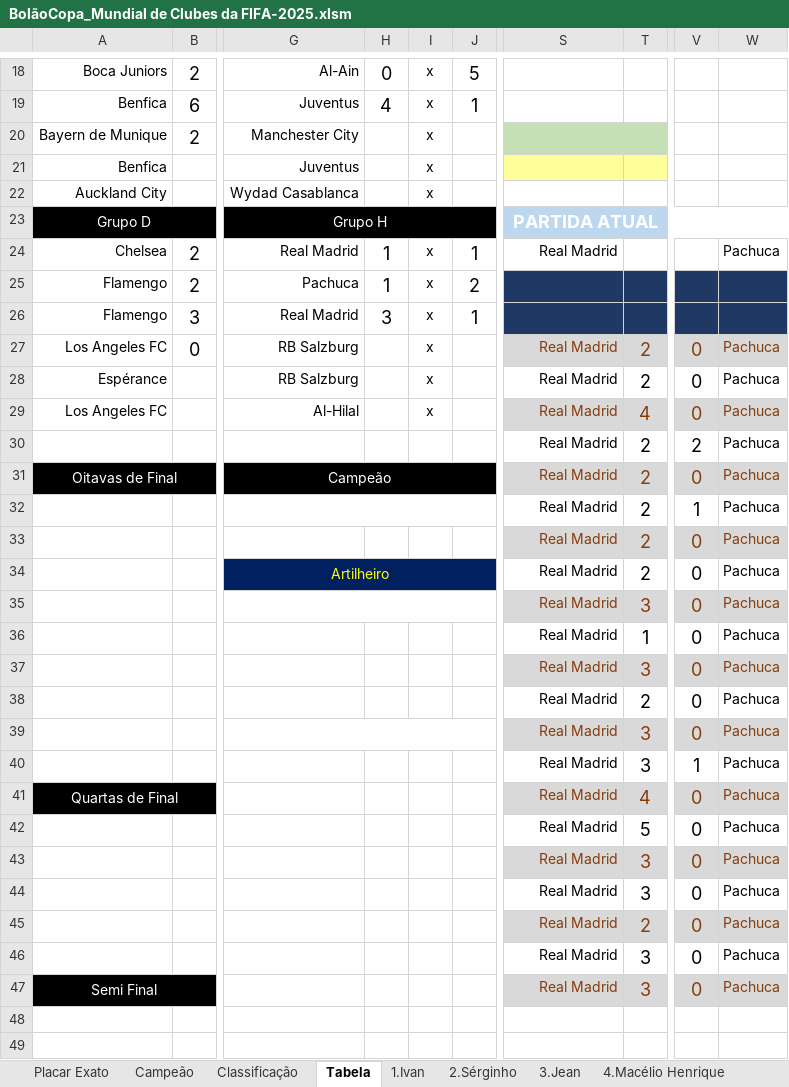
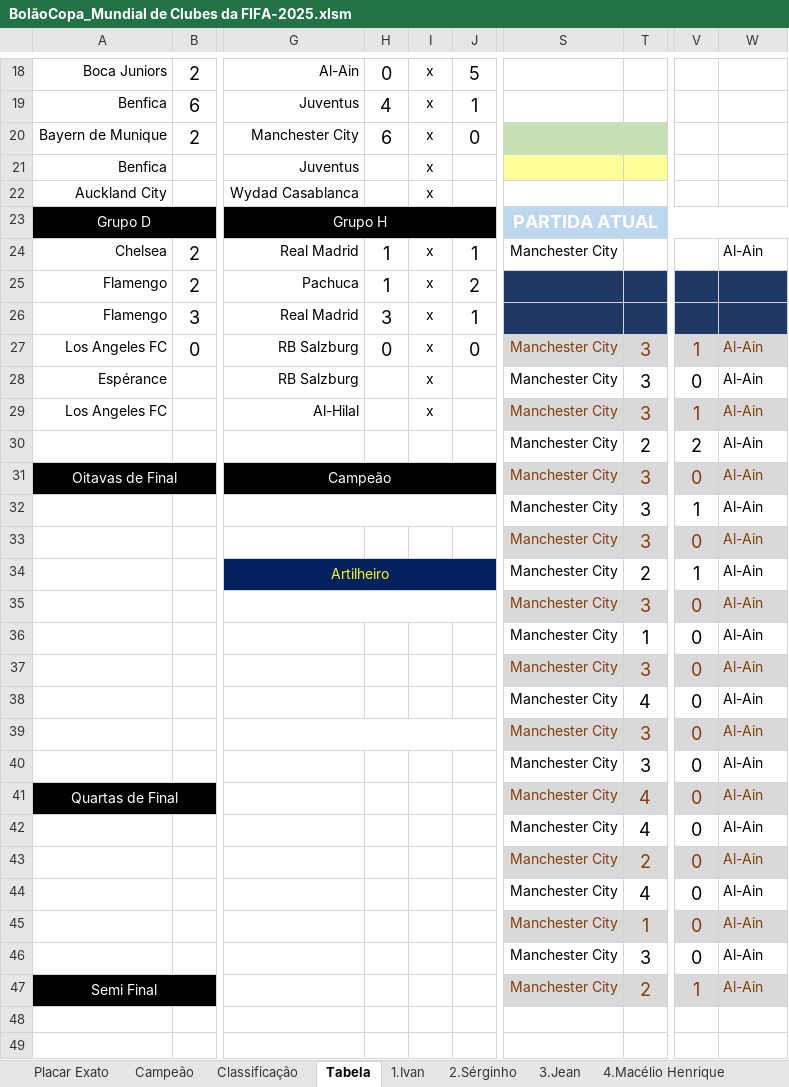
Before and after one commit to IvanIndaia/mundialdeclubes2025, an Excel workbook: docs/BolãoCopa_Mundial de Clubes da FIFA-2025.xlsm, sheet Tabela, drawn as a sheet; only a part is shown, gaps mark what is left out; values as stored, in another font and other column widths than the file's, no borders; charts and pictures not drawn; the diff names each change by its address in the sheet, - before the commit and + after, or states it on an @@ line.

```diff
--- a/docs/BolãoCopa_Mundial de Clubes da FIFA-2025.xlsm (sheet Tabela)
+++ b/docs/BolãoCopa_Mundial de Clubes da FIFA-2025.xlsm (sheet Tabela)
-H20: (empty)
+H20: 6
-J20: (empty)
+J20: 0
-S24: Real Madrid
+S24: Manchester City
-W24: Pachuca
+W24: Al-Ain
-H27: (empty)
+H27: 0
-J27: (empty)
+J27: 0
-S27:S47: Real Madrid
+S27:S47: Manchester City
-T27:T28: 2
+T27:T28: 3
-V27: 0
+V27: 1
-W27:W47: Pachuca
+W27:W47: Al-Ain
-T29: 4
+T29: 3
-V29: 0
+V29: 1
-T31:T33: 2
+T31:T33: 3
-V34: 0
+V34: 1
-T38: 2
+T38: 4
-V40: 1
+V40: 0
-T42: 5
+T42: 4
-T43: 3
+T43: 2
-T44: 3
+T44: 4
-T45: 2
+T45: 1
-T47: 3
+T47: 2
-V47: 0
+V47: 1
```
Also changed, not shown: sheet Classificação, sheet Placar Exato, sheet 12.Ivani, sheet 15.Gabriel, sheet 17.Luana, sheet 11.Juninho, 17 more sheets, hidden cells, 7 other files.
